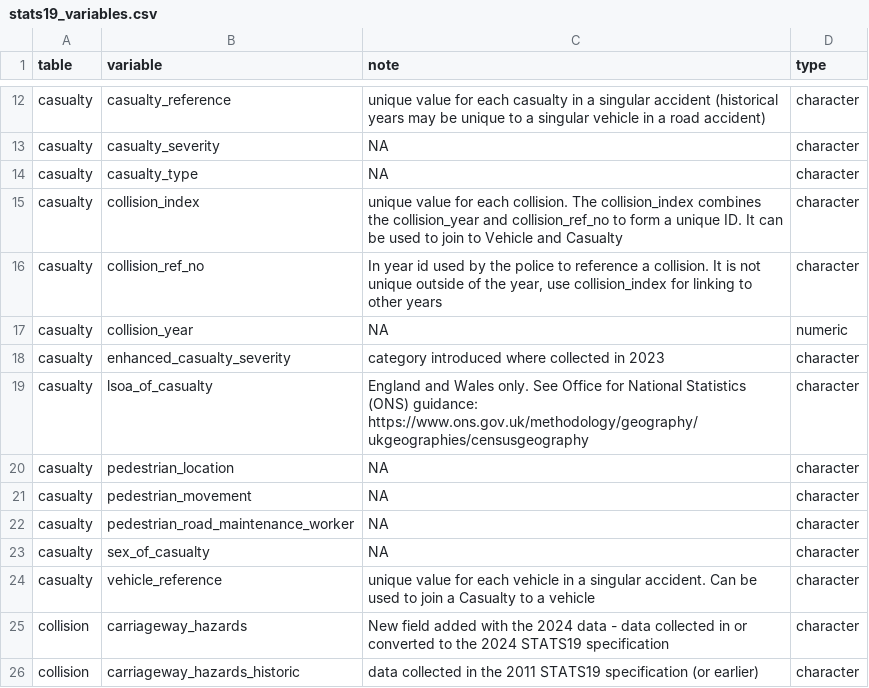
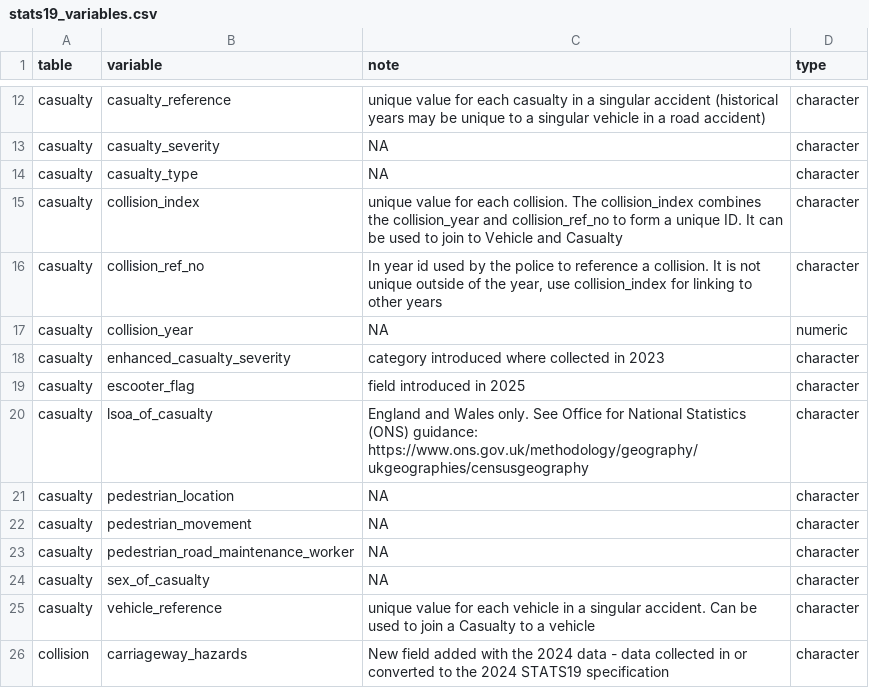
Before and after one commit to ropensci/stats19, a CSV file: data-raw/stats19_variables.csv, drawn as a sheet; only a part is shown, gaps mark what is left out; the shorter side is filled out with more unchanged rows.

```diff
--- a/data-raw/stats19_variables.csv
+++ b/data-raw/stats19_variables.csv
@@ -18,2 +18,3 @@ casualty,collision_year,NA,numeric
 casualty,enhanced_casualty_severity,category introduced where collected in 2023,character
+casualty,escooter_flag,field introduced in 2025,character
 casualty,lsoa_of_casualty,England and Wales only. See Office for National Statistics (ONS) guidance: https://www.ons.gov.uk/methodology/geography/ukgeographies/censusgeography,character
```
Also changed, not shown: data-raw/stats19_schema.csv, 2 other files.
